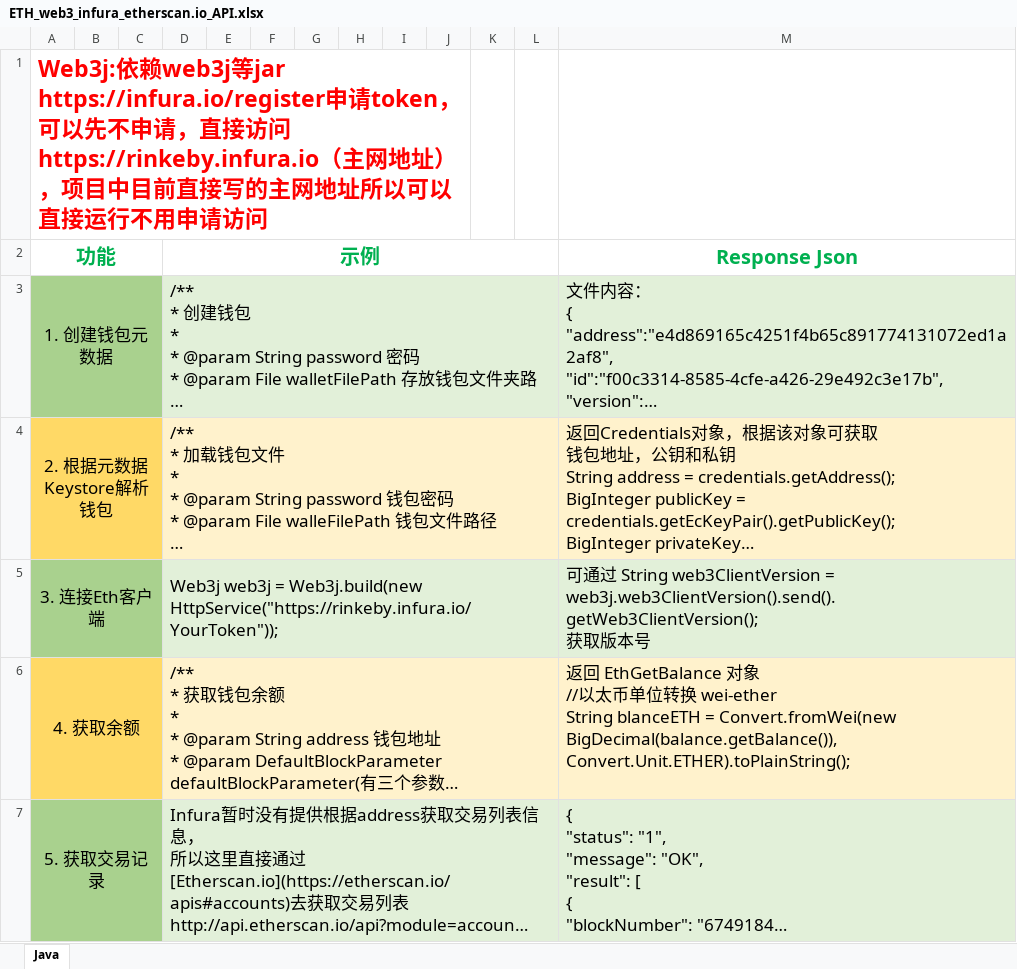
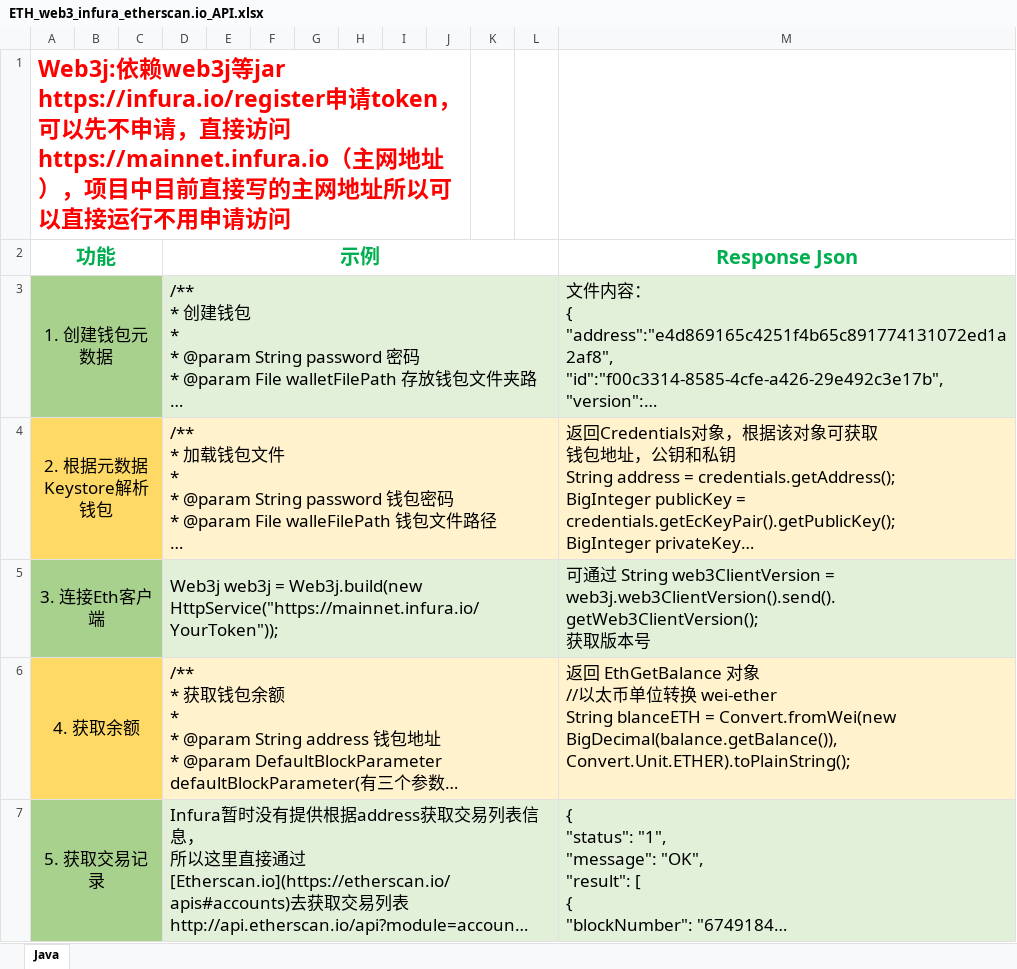
Before and after one commit to Catherinelhl/ETHDemo, an Excel workbook: Javascript/ETH_web3_infura_etherscan.io_API.xlsx, sheet Java, drawn as a sheet; only a part is shown; long unchanged cells end in …; values as stored, in another font and other column widths than the file's, no borders; the diff covers the shown part only; the diff names each change by its address in the sheet, - before the commit and + after, or states it on an @@ line.

```diff
--- a/Javascript/ETH_web3_infura_etherscan.io_API.xlsx (sheet Java)
+++ b/Javascript/ETH_web3_infura_etherscan.io_API.xlsx (sheet Java)
-A1 (功能): …直接访问https://rinkeby.infura.io（主网地…
+A1 (功能): …直接访问https://mainnet.infura.io（主网地…
-D5 (示例): …= Web3j.build(new HttpService("https://rinkeby.infura.io/YourToken"));
+D5 (示例): …= Web3j.build(new HttpService("https://mainnet.infura.io/YourToken"));
```
Also changed, not shown: 4 edited cells elsewhere in this sheet.
